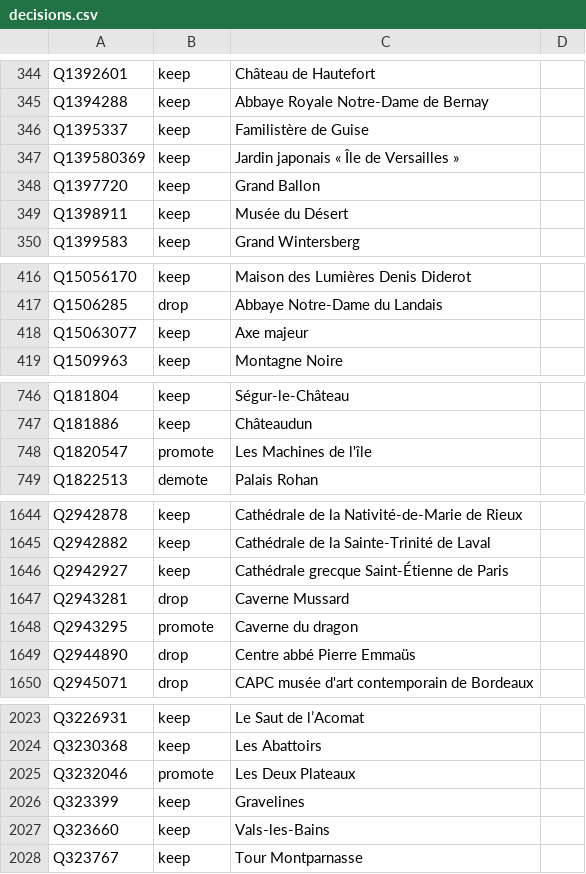
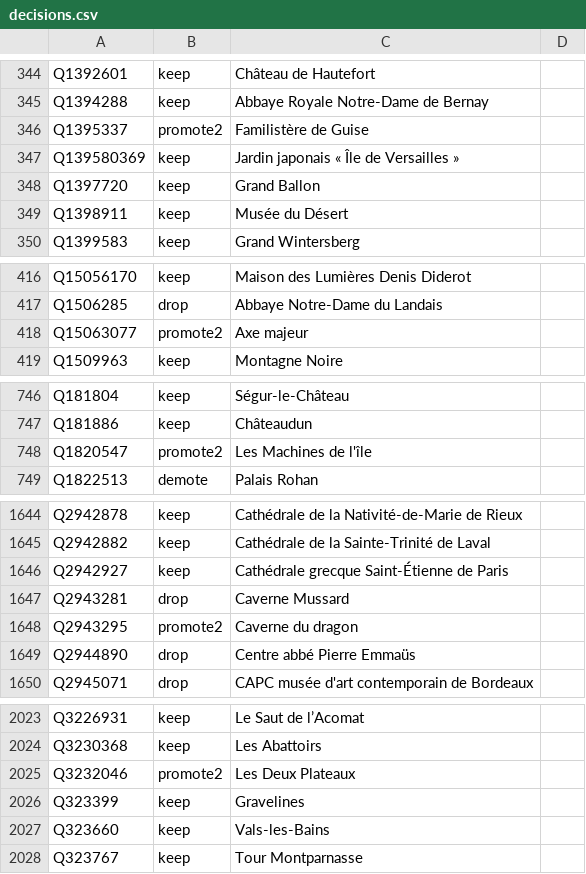
Before and after one commit to alexnr10/roam, a CSV file: pipeline/data/manual/decisions.csv, drawn as a sheet; only a part is shown, gaps mark what is left out; the diff covers the shown part only.

```diff
--- a/pipeline/data/manual/decisions.csv
+++ b/pipeline/data/manual/decisions.csv
@@ -345,3 +345,3 @@ Q1392601,keep,Château de Hautefort,
 Q1394288,keep,Abbaye Royale Notre-Dame de Bernay,
-Q1395337,keep,Familistère de Guise,
+Q1395337,promote2,Familistère de Guise,
 Q139580369,keep,Jardin japonais « Île de Versailles »,
@@ -417,3 +417,3 @@ Q15056170,keep,Maison des Lumières Denis Diderot,
 Q1506285,drop,Abbaye Notre-Dame du Landais,
-Q15063077,keep,Axe majeur,
+Q15063077,promote2,Axe majeur,
 Q1509963,keep,Montagne Noire,
@@ -747,3 +747,3 @@ Q181804,keep,Ségur-le-Château,
 Q181886,keep,Châteaudun,
-Q1820547,promote,Les Machines de l'île,
+Q1820547,promote2,Les Machines de l'île,
 Q1822513,demote,Palais Rohan,
@@ -1647,3 +1647,3 @@ Q2942927,keep,Cathédrale grecque Saint-Étienne de Paris,
 Q2943281,drop,Caverne Mussard,
-Q2943295,promote,Caverne du dragon,
+Q2943295,promote2,Caverne du dragon,
 Q2944890,drop,Centre abbé Pierre Emmaüs,
@@ -2024,3 +2024,3 @@ Q3226931,keep,Le Saut de l’Acomat,
 Q3230368,keep,Les Abattoirs,
-Q3232046,promote,Les Deux Plateaux,
+Q3232046,promote2,Les Deux Plateaux,
 Q323399,keep,Gravelines,
```
Also changed, not shown: 3 edited cells elsewhere in this file, 2 other files.
